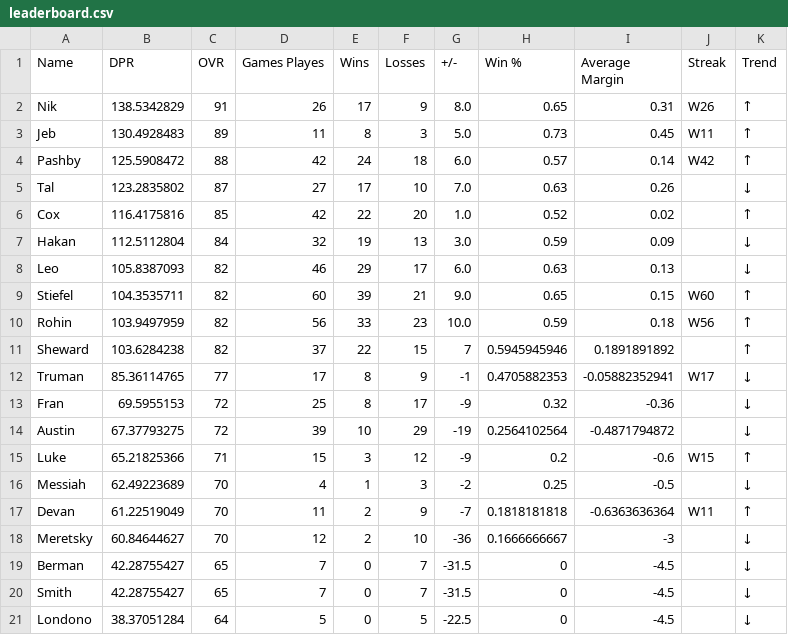
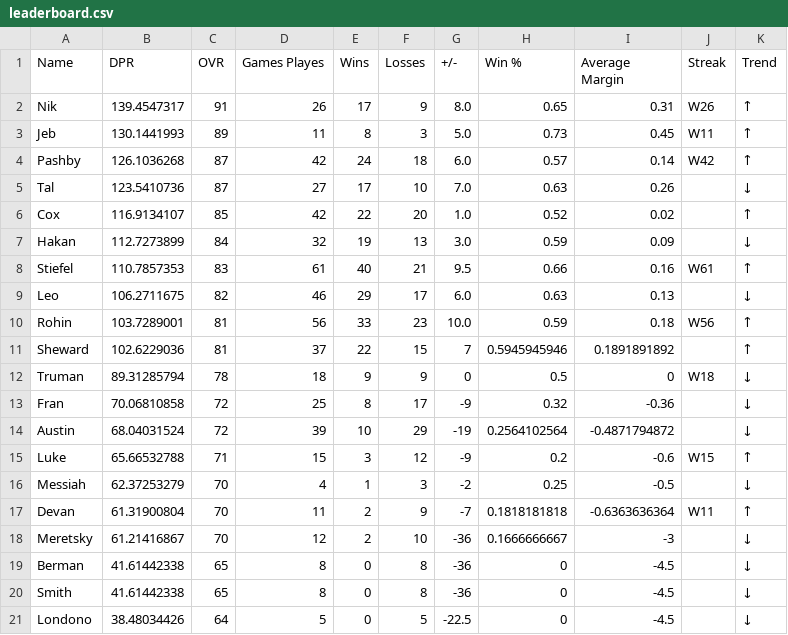
Before and after one commit to adamstiefel06/dpong-leaderboard, a CSV file: leaderboard.csv, drawn as a sheet; only a part is shown; the diff covers the shown part only.

```diff
--- a/leaderboard.csv
+++ b/leaderboard.csv
@@ -1,21 +1,21 @@
 Name,DPR,OVR,Games Playes,Wins,Losses,+/-,Win %,Average Margin,Streak,Trend
-Nik,138.5342829,91,26,17,9,8.0,0.65,0.31,W26,↑
-Jeb,130.4928483,89,11,8,3,5.0,0.73,0.45,W11,↑
-Pashby,125.5908472,88,42,24,18,6.0,0.57,0.14,W42,↑
-Tal,123.2835802,87,27,17,10,7.0,0.63,0.26,,↓
-Cox,116.4175816,85,42,22,20,1.0,0.52,0.02,,↑
-Hakan,112.5112804,84,32,19,13,3.0,0.59,0.09,,↓
-Leo,105.8387093,82,46,29,17,6.0,0.63,0.13,,↓
-Stiefel,104.3535711,82,60,39,21,9.0,0.65,0.15,W60,↑
-Rohin,103.9497959,82,56,33,23,10.0,0.59,0.18,W56,↑
-Sheward,103.6284238,82,37,22,15,7,0.5945945946,0.1891891892,,↑
-Truman,85.36114765,77,17,8,9,-1,0.4705882353,-0.05882352941,W17,↓
-Fran,69.5955153,72,25,8,17,-9,0.32,-0.36,,↓
-Austin,67.37793275,72,39,10,29,-19,0.2564102564,-0.4871794872,,↓
-Luke,65.21825366,71,15,3,12,-9,0.2,-0.6,W15,↑
-Messiah,62.49223689,70,4,1,3,-2,0.25,-0.5,,↓
-Devan,61.22519049,70,11,2,9,-7,0.1818181818,-0.6363636364,W11,↑
-Meretsky,60.84644627,70,12,2,10,-36,0.1666666667,-3,,↓
-Berman,42.28755427,65,7,0,7,-31.5,0,-4.5,,↓
-Smith,42.28755427,65,7,0,7,-31.5,0,-4.5,,↓
-Londono,38.37051284,64,5,0,5,-22.5,0,-4.5,,↓
+Nik,139.4547317,91,26,17,9,8.0,0.65,0.31,W26,↑
+Jeb,130.1441993,89,11,8,3,5.0,0.73,0.45,W11,↑
+Pashby,126.1036268,87,42,24,18,6.0,0.57,0.14,W42,↑
+Tal,123.5410736,87,27,17,10,7.0,0.63,0.26,,↓
+Cox,116.9134107,85,42,22,20,1.0,0.52,0.02,,↑
+Hakan,112.7273899,84,32,19,13,3.0,0.59,0.09,,↓
+Stiefel,110.7857353,83,61,40,21,9.5,0.66,0.16,W61,↑
+Leo,106.2711675,82,46,29,17,6.0,0.63,0.13,,↓
+Rohin,103.7289001,81,56,33,23,10.0,0.59,0.18,W56,↑
+Sheward,102.6229036,81,37,22,15,7,0.5945945946,0.1891891892,,↑
+Truman,89.31285794,78,18,9,9,0,0.5,0,W18,↓
+Fran,70.06810858,72,25,8,17,-9,0.32,-0.36,,↓
+Austin,68.04031524,72,39,10,29,-19,0.2564102564,-0.4871794872,,↓
+Luke,65.66532788,71,15,3,12,-9,0.2,-0.6,W15,↑
+Messiah,62.37253279,70,4,1,3,-2,0.25,-0.5,,↓
+Devan,61.31900804,70,11,2,9,-7,0.1818181818,-0.6363636364,W11,↑
+Meretsky,61.21416867,70,12,2,10,-36,0.1666666667,-3,,↓
+Berman,41.61442338,65,8,0,8,-36,0,-4.5,,↓
+Smith,41.61442338,65,8,0,8,-36,0,-4.5,,↓
+Londono,38.48034426,64,5,0,5,-22.5,0,-4.5,,↓
```
Also changed, not shown: 1 added row, 1 removed row and 2 edited cells elsewhere in this file.
